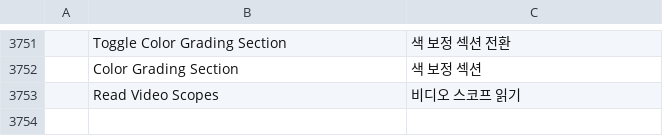
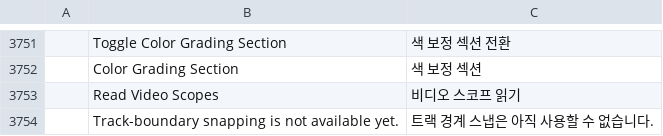
Before and after one commit to TheMiningPickaxe/filmcraft, a TSV file: crates/ui-egui/src/i18n/ko.tsv, drawn as a sheet; only a part is shown, gaps mark what is left out; the diff names each change by its address in the sheet, - before the commit and + after, or states it on an @@ line.

```diff
--- a/crates/ui-egui/src/i18n/ko.tsv
+++ b/crates/ui-egui/src/i18n/ko.tsv
+row 3754:  | Track-boundary snapping is not available yet. | 트랙 경계 스냅은 아직 사용할 수 없습니다.
```
Also changed, not shown: crates/ui-egui/src/i18n/es.tsv, crates/ui-egui/src/i18n/fr.tsv, 34 other files.
